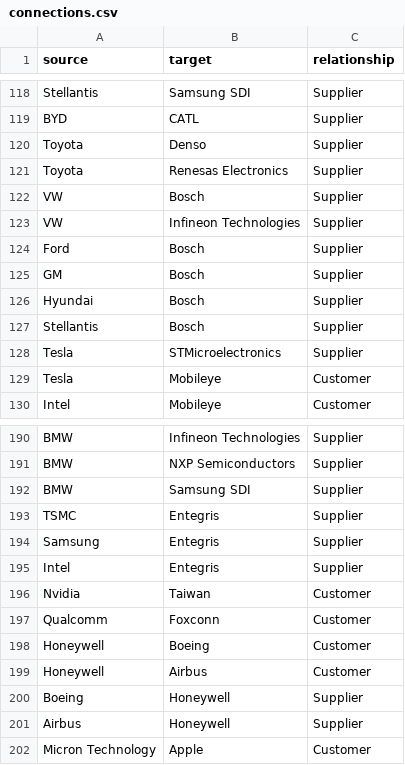
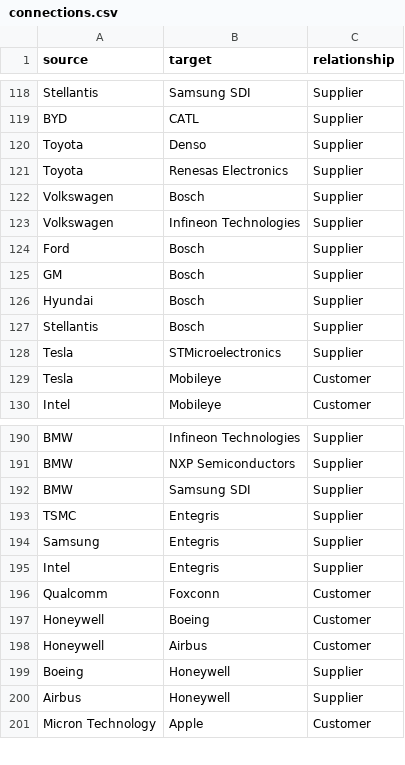
Before and after one commit to meenakchi/supplychainAI, a CSV file: data/connections.csv, drawn as a sheet; only a part is shown, gaps mark what is left out.

```diff
--- a/data/connections.csv
+++ b/data/connections.csv
@@ -121,4 +121,4 @@ Toyota,Denso,Supplier
 Toyota,Renesas Electronics,Supplier
-VW,Bosch,Supplier
-VW,Infineon Technologies,Supplier
+Volkswagen,Bosch,Supplier
+Volkswagen,Infineon Technologies,Supplier
 Ford,Bosch,Supplier
@@ -195,3 +195,2 @@ Samsung,Entegris,Supplier
 Intel,Entegris,Supplier
-Nvidia,Taiwan,Customer
 Qualcomm,Foxconn,Customer
```
Also changed, not shown: 14 other files.
